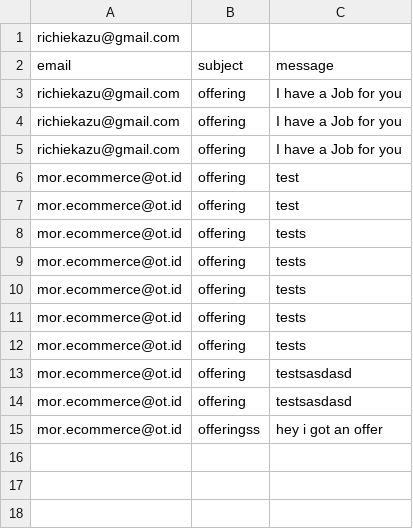
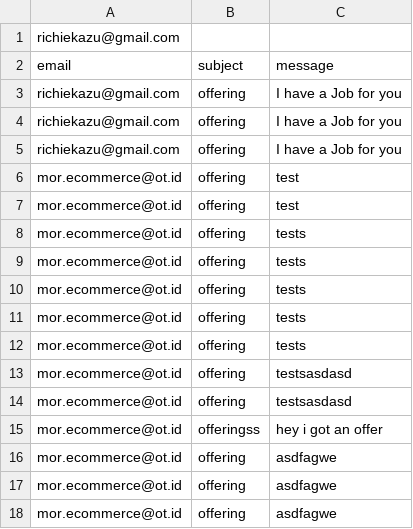
Before and after one commit to michaelrichie/portfo, a CSV file: database.csv, drawn as a sheet.

```diff
--- a/database.csv
+++ b/database.csv
@@ -15 +15,4 @@ mor.ecommerce@ot.id,offering,testsasdasd
 mor.ecommerce@ot.id,offeringss,hey i got an offer
+mor.ecommerce@ot.id,offering,asdfagwe
+mor.ecommerce@ot.id,offering,asdfagwe
+mor.ecommerce@ot.id,offering,asdfagwe
```
